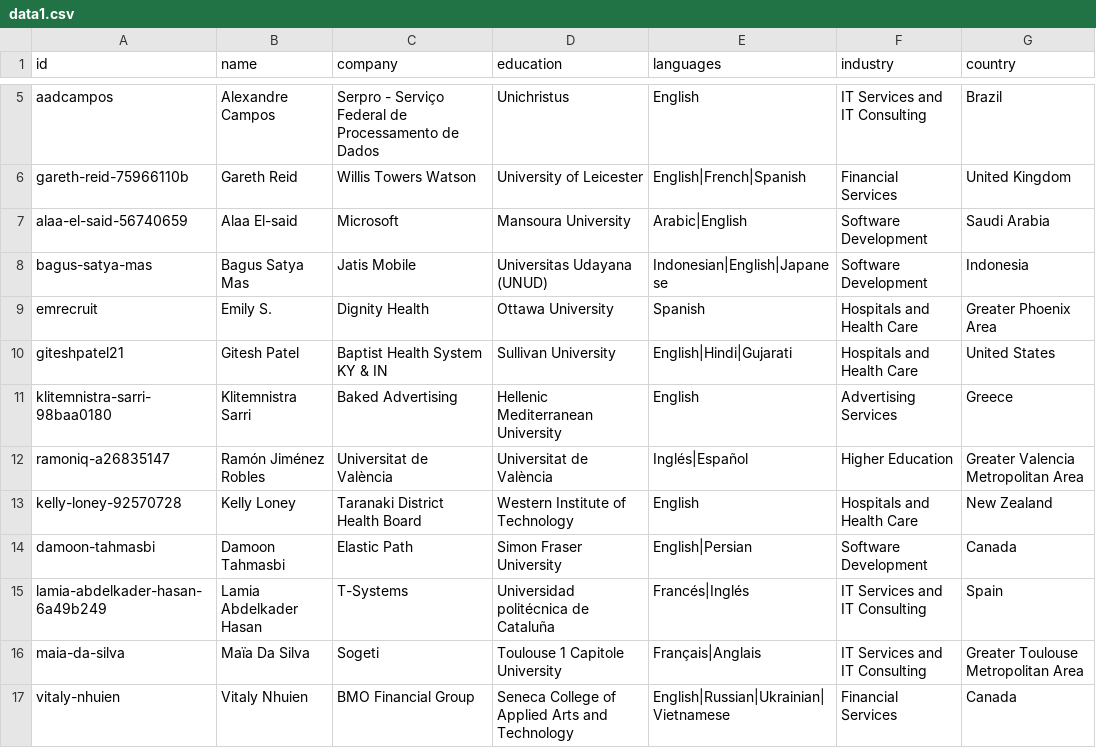
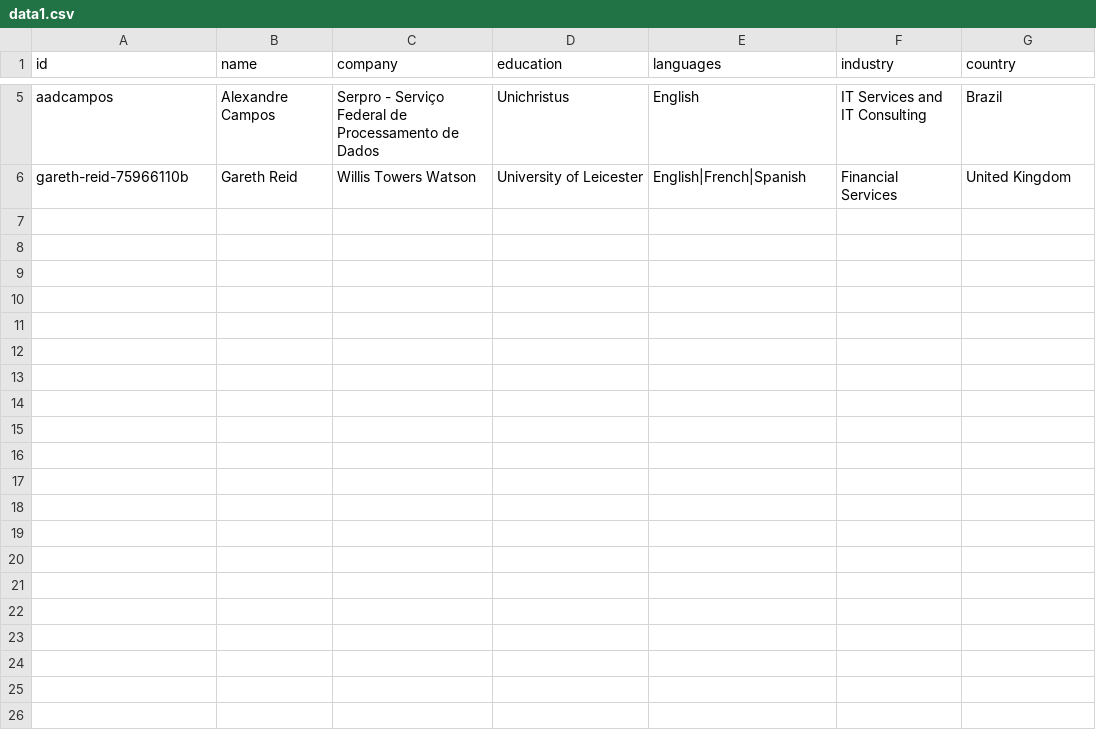
Before and after one commit to victordeman/Agent-Oracle, a CSV file: data1.csv, drawn as a sheet; only a part is shown, gaps mark what is left out; the diff covers the shown part only.

Commit message:
Update data1.csv

```diff
--- a/data1.csv
+++ b/data1.csv
@@ -6,12 +6 @@ aadcampos,Alexandre Campos,Serpro - Serviço Federal de Processamento de Dados,U
 gareth-reid-75966110b,Gareth Reid,Willis Towers Watson,University of Leicester,English|French|Spanish,Financial Services,United Kingdom
-alaa-el-said-56740659,Alaa El-said,Microsoft,Mansoura University,Arabic|English,Software Development,Saudi Arabia
-bagus-satya-mas,Bagus Satya Mas,Jatis Mobile,Universitas Udayana (UNUD),Indonesian|English|Japanese,Software Development,Indonesia
-emrecruit,Emily S.,Dignity Health,Ottawa University,Spanish,Hospitals and Health Care,Greater Phoenix Area
-giteshpatel21,Gitesh Patel,Baptist Health System KY & IN,Sullivan University,English|Hindi|Gujarati,Hospitals and Health Care,United States
-klitemnistra-sarri-98baa0180,Klitemnistra Sarri,Baked Advertising,Hellenic Mediterranean University,English,Advertising Services,Greece
-ramoniq-a26835147,Ramón Jiménez Robles,Universitat de València,Universitat de València,Inglés|Español,Higher Education,Greater Valencia Metropolitan Area
-kelly-loney-92570728,Kelly Loney,Taranaki District Health Board,Western Institute of Technology,English,Hospitals and Health Care,New Zealand
-damoon-tahmasbi,Damoon Tahmasbi,Elastic Path,Simon Fraser University,English|Persian,Software Development,Canada
-lamia-abdelkader-hasan-6a49b249,Lamia Abdelkader Hasan,T-Systems,Universidad politécnica de Cataluña,Francés|Inglés,IT Services and IT Consulting,Spain
-maia-da-silva,Maïa Da Silva,Sogeti,Toulouse 1 Capitole University,Français|Anglais,IT Services and IT Consulting,Greater Toulouse Metropolitan Area
-vitaly-nhuien,Vitaly Nhuien,BMO Financial Group,Seneca College of Applied Arts and Technology,English|Russian|Ukrainian|Vietnamese,Financial Services,Canada
```
Also changed, not shown: 10 removed rows elsewhere in this file.
